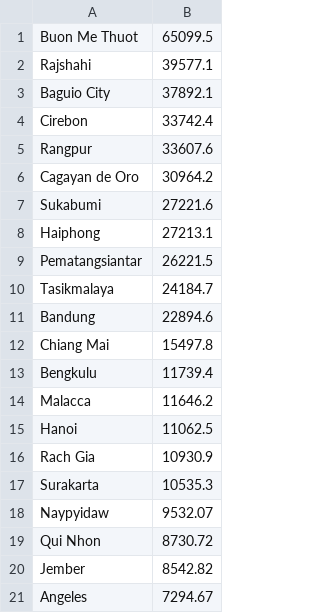
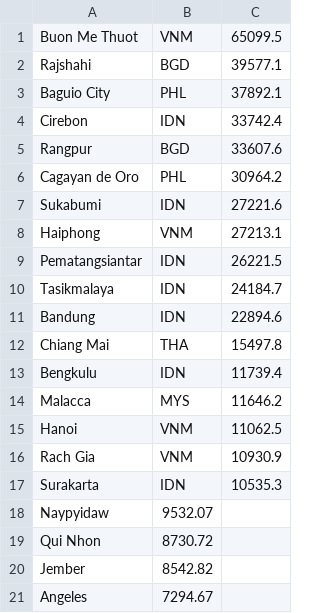
Before and after one commit to NSSAC/SEA_IPM_SPREAD, a CSV file: long_distance/results/netout_flows_precip1_b2_k500.csv, drawn as a sheet; only a part is shown; the diff names each change by its address in the sheet, - before the commit and + after, or states it on an @@ line.

```diff
--- a/long_distance/results/netout_flows_precip1_b2_k500.csv
+++ b/long_distance/results/netout_flows_precip1_b2_k500.csv
+column C, rows 1-17: 65099.5 | 39577.1 | 37892.1 | 33742.4 | 33607.6 | 30964.2 | 27221.6 | 27213.1 | 26221.5 | 24184.7 | 22894.6 | 15497.8 | 11739.4 | 11646.2 | 11062.5 | 10930.9 | 10535.3
-B1: 65099.5
+B1: VNM
-B2: 39577.1
+B2: BGD
-B3: 37892.1
+B3: PHL
-B4: 33742.4
+B4: IDN
-B5: 33607.6
+B5: BGD
-B6: 30964.2
+B6: PHL
-B7: 27221.6
+B7: IDN
-B8: 27213.1
+B8: VNM
-B9: 26221.5
+B9: IDN
-B10: 24184.7
+B10: IDN
-B11: 22894.6
+B11: IDN
-B12: 15497.8
+B12: THA
-B13: 11739.4
+B13: IDN
-B14: 11646.2
+B14: MYS
-B15: 11062.5
+B15: VNM
-B16: 10930.9
+B16: VNM
-B17: 10535.3
+B17: IDN
```
Also changed, not shown: 9 other files.
